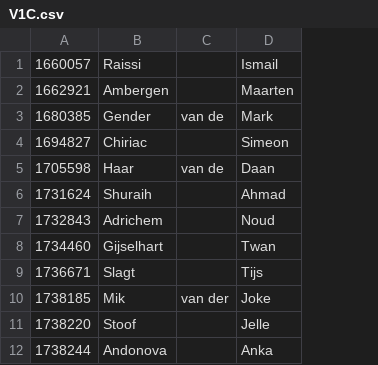
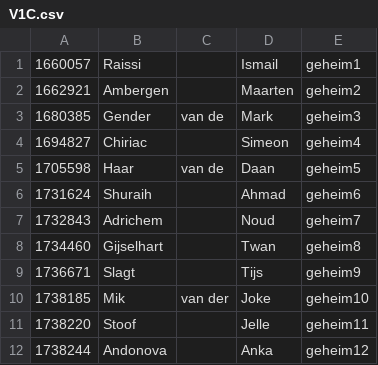
Before and after one commit to Sebastiaan1/PrISma, a CSV file: CSV/V1C.csv, drawn as a sheet; only a part is shown; the diff names each change by its address in the sheet, - before the commit and + after, or states it on an @@ line.

```diff
--- a/CSV/V1C.csv
+++ b/CSV/V1C.csv
+column E, rows 1-12: geheim1 | geheim2 | geheim3 | geheim4 | geheim5 | geheim6 | geheim7 | geheim8 | geheim9 | geheim10 | geheim11 | geheim12
```
Also changed, not shown: CSV/V1A.csv, CSV/V1B.csv, 7 other files.
